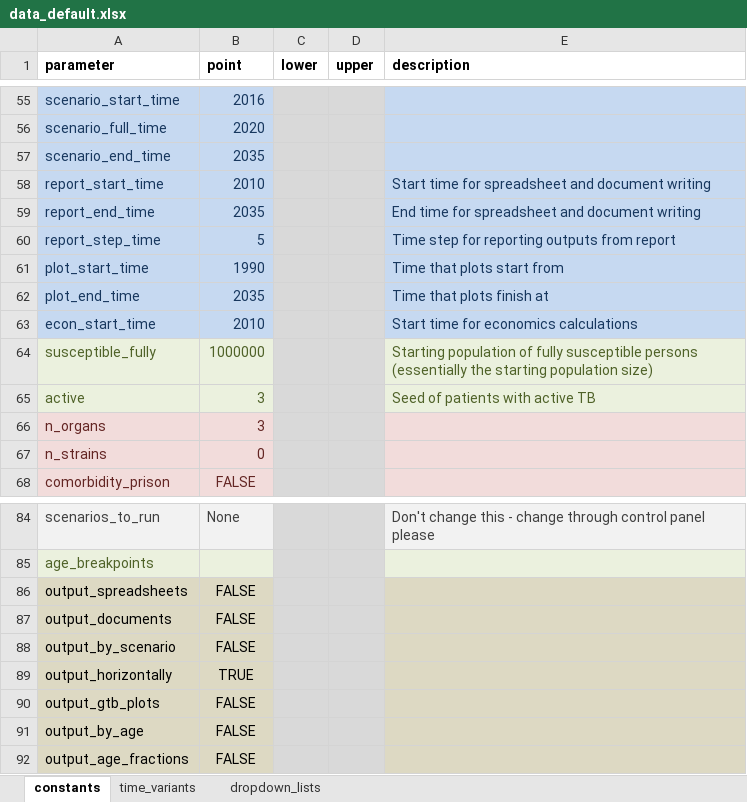
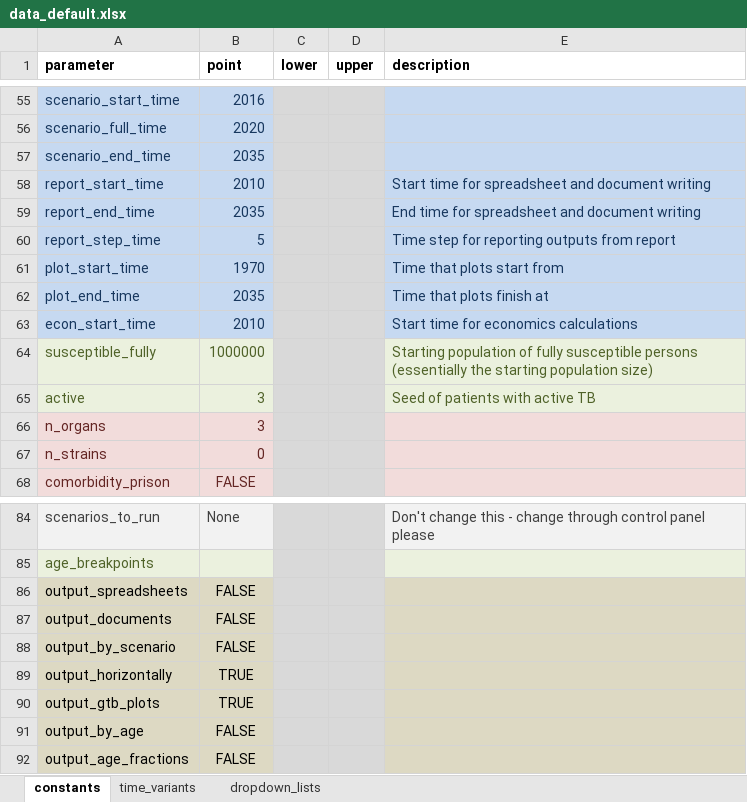
Before and after one commit to monash-emu/AuTuMN, an Excel workbook: autumn/xls/data_default.xlsx, sheet constants, drawn as a sheet; only a part is shown, gaps mark what is left out; values as stored, in another font and other column widths than the file's, no borders; the diff names each change by its address in the sheet, - before the commit and + after, or states it on an @@ line.

```diff
--- a/autumn/xls/data_default.xlsx (sheet constants)
+++ b/autumn/xls/data_default.xlsx (sheet constants)
-B61 (point): 1990
+B61 (point): 1970
-B90 (point): FALSE
+B90 (point): TRUE
```
Also changed, not shown: sheet time_variants, 1 other file.
